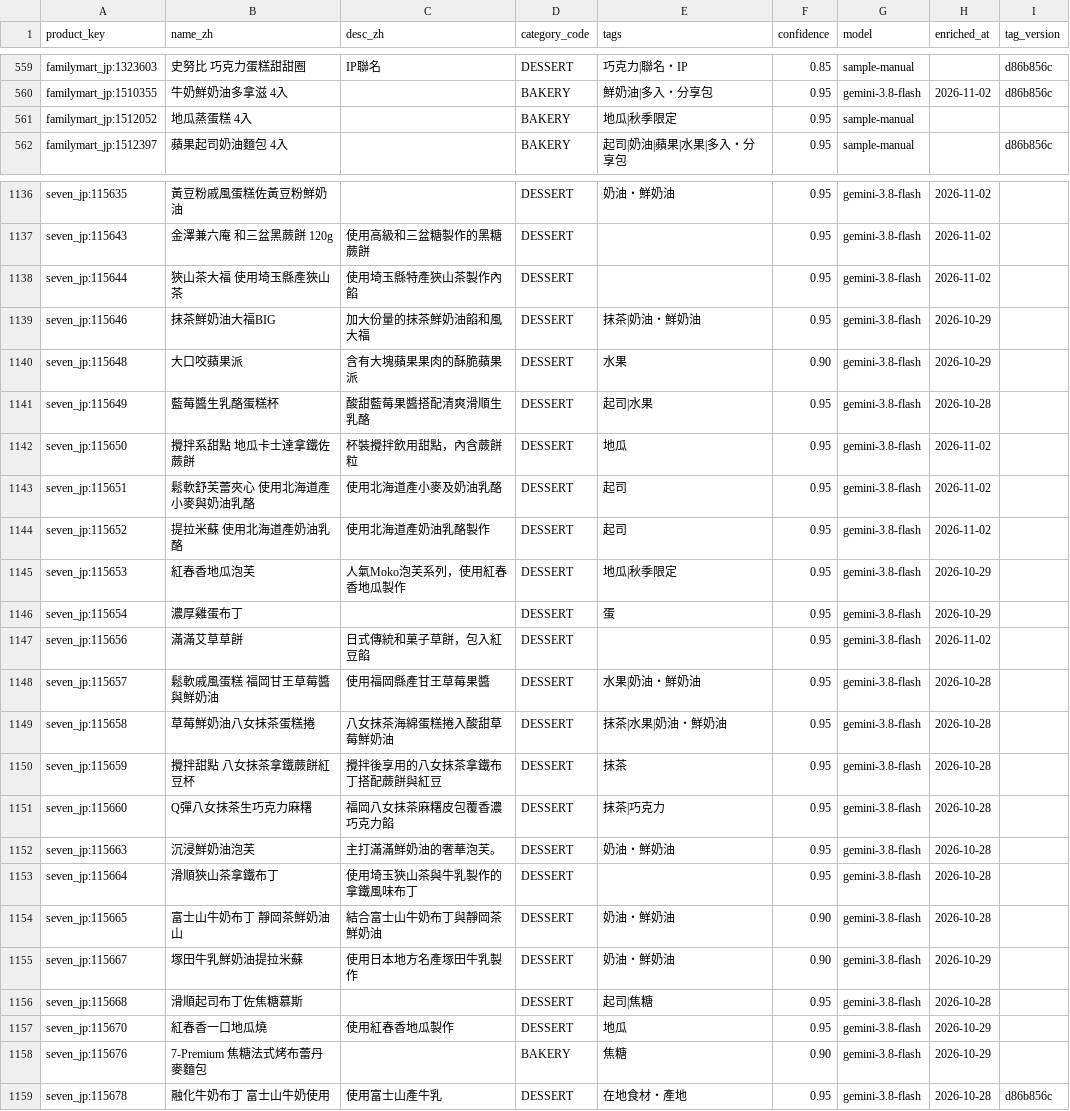
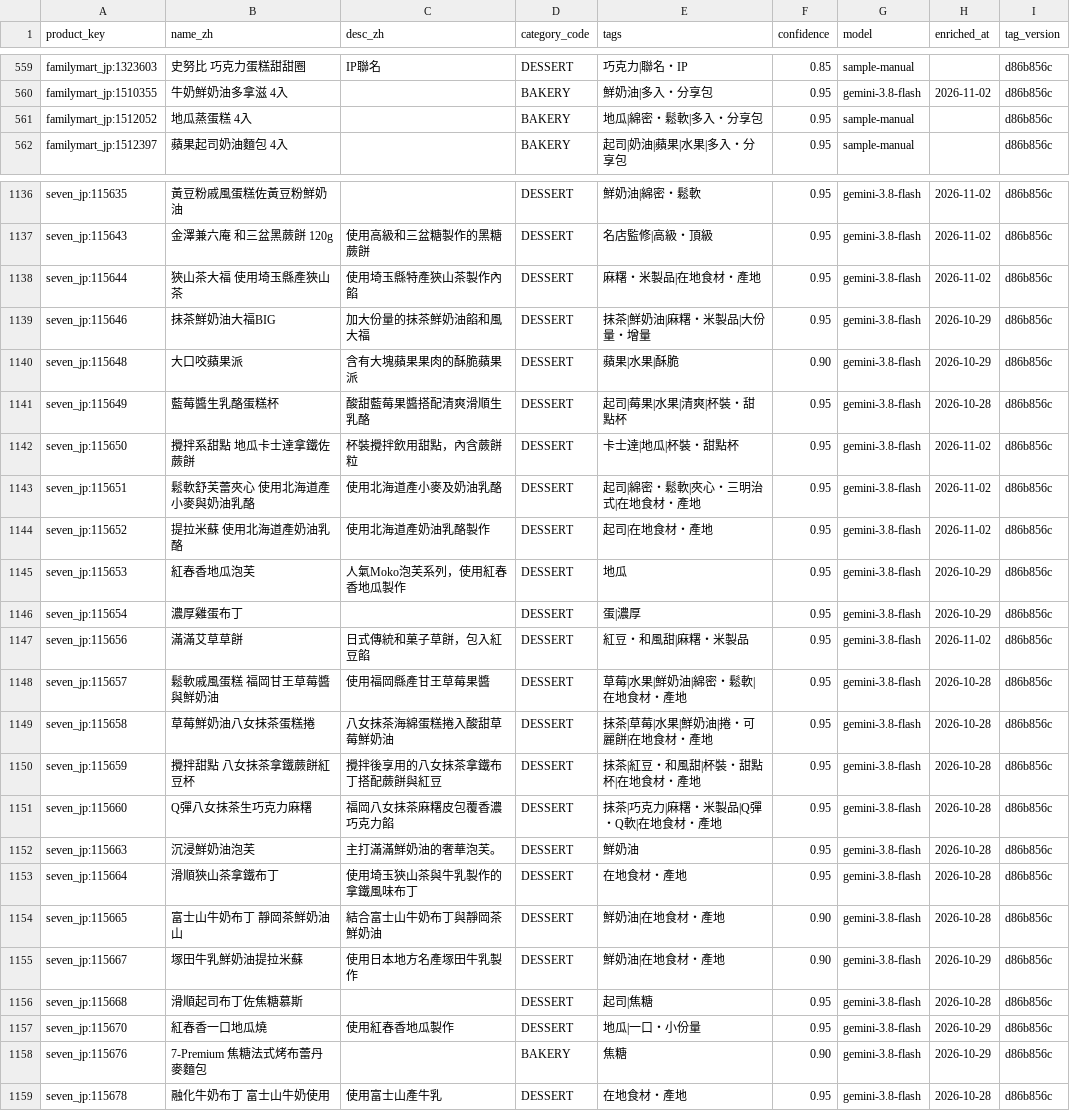
Before and after one commit to wallacezheng/CVS_report, a CSV file: data/enrich_cache.csv, drawn as a sheet; only a part is shown, gaps mark what is left out; the diff covers the shown part only; the diff names each change by its address in the sheet, - before the commit and + after, or states it on an @@ line.

```diff
--- a/data/enrich_cache.csv
+++ b/data/enrich_cache.csv
-E561 (tags): 地瓜|秋季限定
+E561 (tags): 地瓜|綿密・鬆軟|多入・分享包
-I561 (tag_version): (empty)
+I561 (tag_version): d86b856c
-E1136 (tags): 奶油・鮮奶油
+E1136 (tags): 鮮奶油|綿密・鬆軟
-I1136:I1158 (tag_version): (empty)
+I1136:I1158 (tag_version): d86b856c
-E1137 (tags): (empty)
+E1137 (tags): 名店監修|高級・頂級
-E1138 (tags): (empty)
+E1138 (tags): 麻糬・米製品|在地食材・產地
-E1139 (tags): 抹茶|奶油・鮮奶油
+E1139 (tags): 抹茶|鮮奶油|麻糬・米製品|大份量・增量
-E1140 (tags): 水果
+E1140 (tags): 蘋果|水果|酥脆
-E1141 (tags): 起司|水果
+E1141 (tags): 起司|莓果|水果|清爽|杯裝・甜點杯
-E1142 (tags): 地瓜
+E1142 (tags): 卡士達|地瓜|杯裝・甜點杯
-E1143 (tags): 起司
+E1143 (tags): 起司|綿密・鬆軟|夾心・三明治式|在地食材・產地
-E1144 (tags): 起司
+E1144 (tags): 起司|在地食材・產地
-E1145 (tags): 地瓜|秋季限定
+E1145 (tags): 地瓜
-E1146 (tags): 蛋
+E1146 (tags): 蛋|濃厚
-E1147 (tags): (empty)
+E1147 (tags): 紅豆・和風甜|麻糬・米製品
-E1148 (tags): 水果|奶油・鮮奶油
+E1148 (tags): 草莓|水果|鮮奶油|綿密・鬆軟|在地食材・產地
-E1149 (tags): 抹茶|水果|奶油・鮮奶油
+E1149 (tags): 抹茶|草莓|水果|鮮奶油|捲・可麗餅|在地食材・產地
-E1150 (tags): 抹茶
+E1150 (tags): 抹茶|紅豆・和風甜|杯裝・甜點杯|在地食材・產地
-E1151 (tags): 抹茶|巧克力
+E1151 (tags): 抹茶|巧克力|麻糬・米製品|Q彈・Q軟|在地食材・產地
-E1152 (tags): 奶油・鮮奶油
+E1152 (tags): 鮮奶油
-E1153 (tags): (empty)
+E1153 (tags): 在地食材・產地
-E1154:E1155 (tags): 奶油・鮮奶油
+E1154:E1155 (tags): 鮮奶油|在地食材・產地
-E1157 (tags): 地瓜
+E1157 (tags): 地瓜|一口・小份量
```
Also changed, not shown: 54 edited cells elsewhere in this file, data/exports/new_2026-W45.csv, data/exports/new_this_week.csv, 6 other files.
